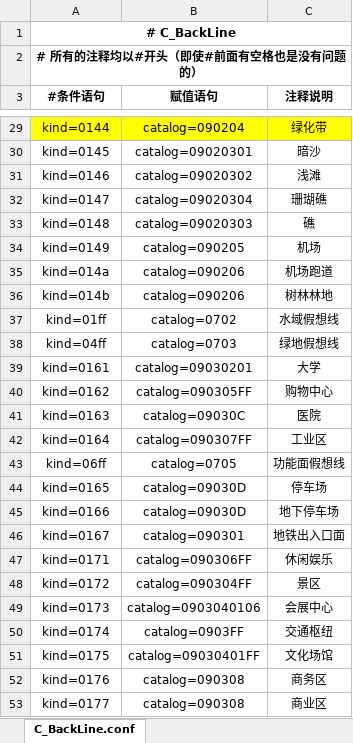
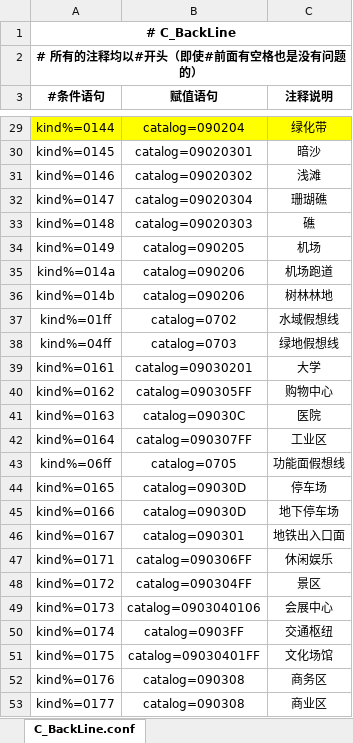
Before and after one commit to qiyancos/ConditionAssign, an Excel workbook: conf/excel/C_BackLine.xlsx, sheet C_BackLine.conf, drawn as a sheet; only a part is shown, gaps mark what is left out; values as stored, in another font and other column widths than the file's, no borders; the diff covers the shown part only; the diff names each change by its address in the sheet, - before the commit and + after, or states it on an @@ line.

```diff
--- a/conf/excel/C_BackLine.xlsx (sheet C_BackLine.conf)
+++ b/conf/excel/C_BackLine.xlsx (sheet C_BackLine.conf)
-A29 (#条件语句): kind=0144
+A29 (#条件语句): kind%=0144
-A30 (#条件语句): kind=0145
+A30 (#条件语句): kind%=0145
-A31 (#条件语句): kind=0146
+A31 (#条件语句): kind%=0146
-A32 (#条件语句): kind=0147
+A32 (#条件语句): kind%=0147
-A33 (#条件语句): kind=0148
+A33 (#条件语句): kind%=0148
-A34 (#条件语句): kind=0149
+A34 (#条件语句): kind%=0149
-A35 (#条件语句): kind=014a
+A35 (#条件语句): kind%=014a
-A36 (#条件语句): kind=014b
+A36 (#条件语句): kind%=014b
-A37 (#条件语句): kind=01ff
+A37 (#条件语句): kind%=01ff
-A38 (#条件语句): kind=04ff
+A38 (#条件语句): kind%=04ff
-A39 (#条件语句): kind=0161
+A39 (#条件语句): kind%=0161
-A40 (#条件语句): kind=0162
+A40 (#条件语句): kind%=0162
-A41 (#条件语句): kind=0163
+A41 (#条件语句): kind%=0163
-A42 (#条件语句): kind=0164
+A42 (#条件语句): kind%=0164
-A43 (#条件语句): kind=06ff
+A43 (#条件语句): kind%=06ff
-A44 (#条件语句): kind=0165
+A44 (#条件语句): kind%=0165
-A45 (#条件语句): kind=0166
+A45 (#条件语句): kind%=0166
-A46 (#条件语句): kind=0167
+A46 (#条件语句): kind%=0167
-A47 (#条件语句): kind=0171
+A47 (#条件语句): kind%=0171
-A48 (#条件语句): kind=0172
+A48 (#条件语句): kind%=0172
-A49 (#条件语句): kind=0173
+A49 (#条件语句): kind%=0173
-A50 (#条件语句): kind=0174
+A50 (#条件语句): kind%=0174
-A51 (#条件语句): kind=0175
+A51 (#条件语句): kind%=0175
-A52 (#条件语句): kind=0176
+A52 (#条件语句): kind%=0176
-A53 (#条件语句): kind=0177
+A53 (#条件语句): kind%=0177
```
Also changed, not shown: 30 edited cells elsewhere in this sheet, 6 other files.
